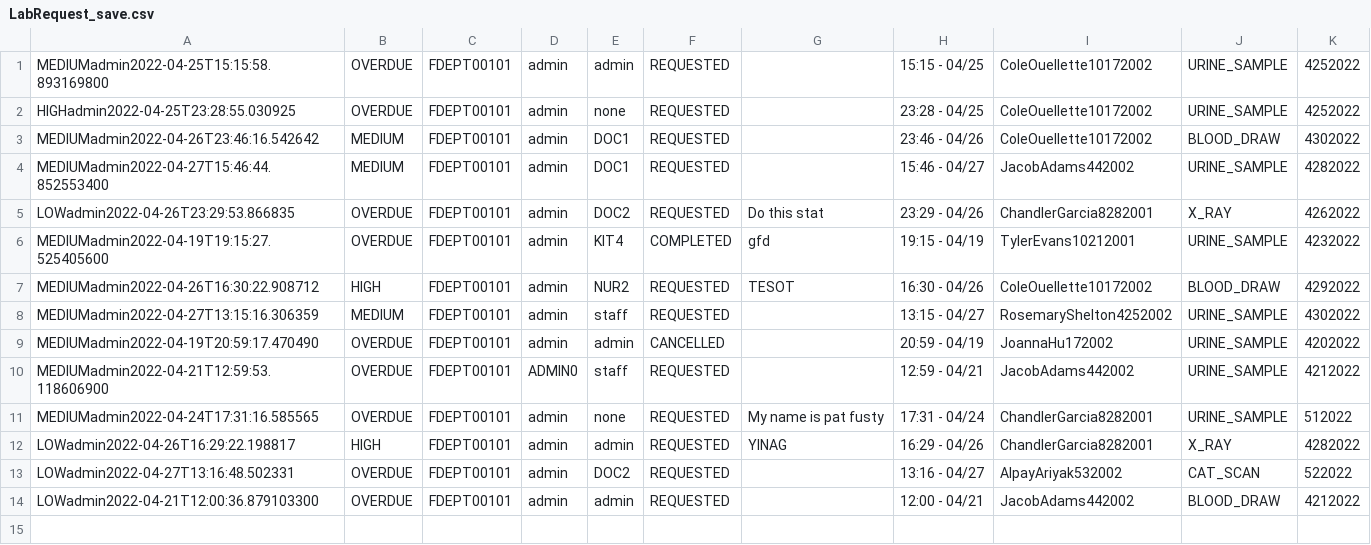
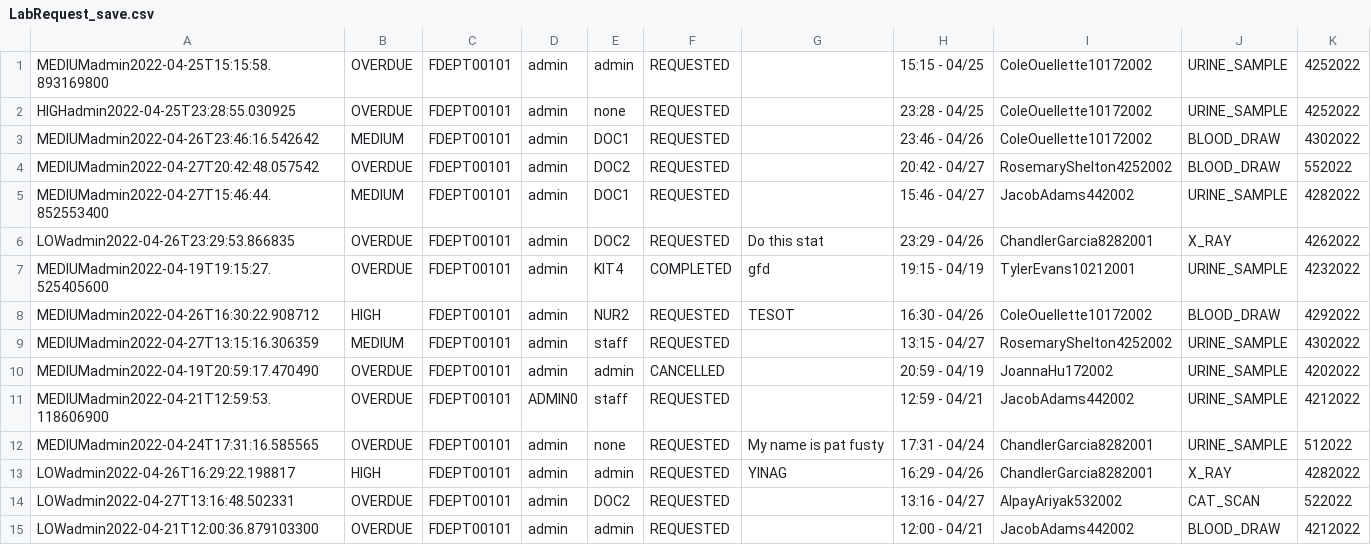
Before and after one commit to CS3733-D22-Team-D/CS3733-D22-Team-D-Application, a CSV file: LabRequest_save.csv, drawn as a sheet; the diff names each change by its address in the sheet, - before the commit and + after, or states it on an @@ line.

```diff
--- a/LabRequest_save.csv
+++ b/LabRequest_save.csv
+row 4: MEDIUMadmin2022-04-27T20:42:48.057542 | OVERDUE | FDEPT00101 | admin | DOC2 | REQUESTED |  | 20:42 - 04/27 | RosemaryShelton4252002 | BLOOD_DRAW | 552022
```
Also changed, not shown: MealDeliveryRequest_save.csv, MedicineRequest_save.csv, 10 other files.
